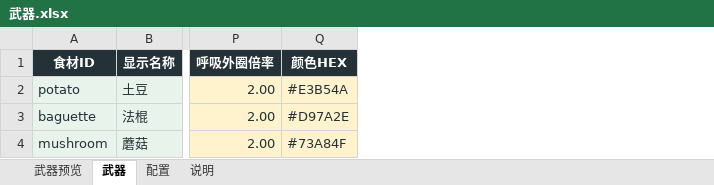
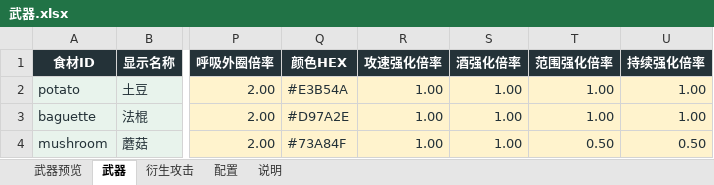
Before and after one commit to Xixi052303/Sali-project, an Excel workbook: balance_tables/武器.xlsx, sheet 武器, drawn as a sheet; only a part is shown, gaps mark what is left out; values as stored, in another font and other column widths than the file's, no borders; table styles not drawn; the diff names each change by its address in the sheet, - before the commit and + after, or states it on an @@ line.

```diff
--- a/balance_tables/武器.xlsx (sheet 武器)
+++ b/balance_tables/武器.xlsx (sheet 武器)
+sheet tab: 衍生攻击
+column R (攻速强化倍率), rows 2-4: all 1.00
+column S (酒强化倍率), rows 2-4: all 1.00
+column T (范围强化倍率), rows 2-4: 1.00 | 1.00 | 0.50
+column U (持续强化倍率), rows 2-4: 1.00 | 1.00 | 0.50
```
Also changed, not shown: sheet 武器预览, sheet 说明, charts or pictures, balance_tables/普通强化.xlsx, balance_tables/特殊强化.xlsx, 18 other files.
